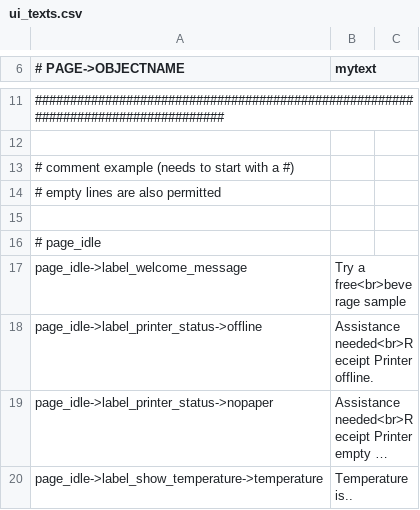
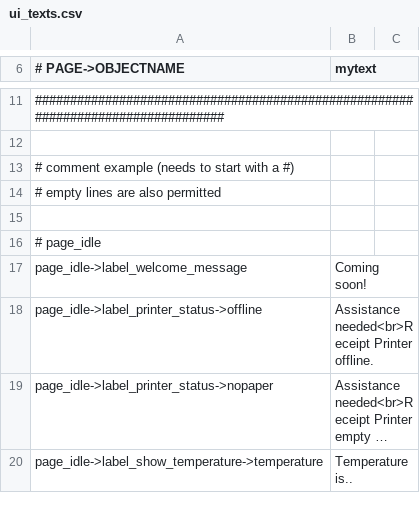
Before and after one commit to opensoapstand/station_computer, a CSV file: ui/references/templates/pillar-default/ui_texts.csv, drawn as a sheet; only a part is shown, gaps mark what is left out; long unchanged cells end in ….

Commit message:
set  temperature as hidden and iddle page as comming soon

```diff
--- a/ui/references/templates/pillar-default/ui_texts.csv
+++ b/ui/references/templates/pillar-default/ui_texts.csv
@@ -16,3 +16,3 @@
 # page_idle
-page_idle->label_welcome_message,Try a free<br>beverage sample
+page_idle->label_welcome_message,Coming soon!
 page_idle->label_printer_status->offline,Assistance needed<br>Receipt Printer offline.
```
Also changed, not shown: 2 other files.
